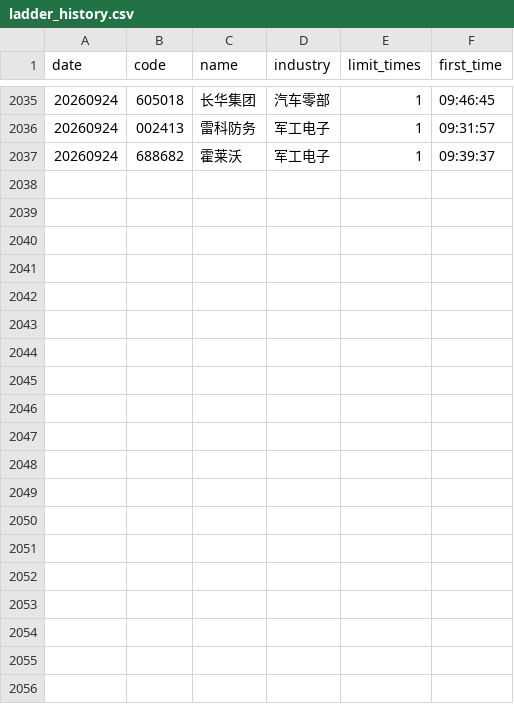
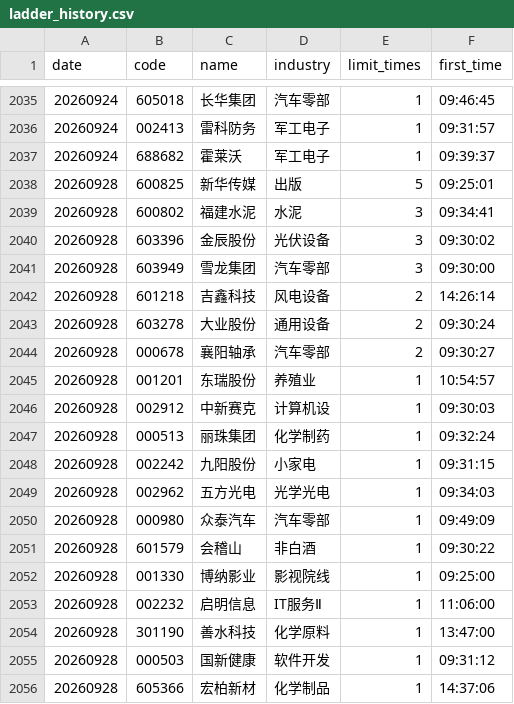
Before and after one commit to Chilamlam/chilam-club-web, a CSV file: data/sentiment/ladder_history.csv, drawn as a sheet; only a part is shown, gaps mark what is left out; the diff covers the shown part only.

```diff
--- a/data/sentiment/ladder_history.csv
+++ b/data/sentiment/ladder_history.csv
@@ -2037 +2037,20 @@ date,code,name,industry,limit_times,first_time
 20260924,688682,霍莱沃,军工电子,1,09:39:37
+20260928,600825,新华传媒,出版,5,09:25:01
+20260928,600802,福建水泥,水泥,3,09:34:41
+20260928,603396,金辰股份,光伏设备,3,09:30:02
+20260928,603949,雪龙集团,汽车零部,3,09:30:00
+20260928,601218,吉鑫科技,风电设备,2,14:26:14
+20260928,603278,大业股份,通用设备,2,09:30:24
+20260928,000678,襄阳轴承,汽车零部,2,09:30:27
+20260928,001201,东瑞股份,养殖业,1,10:54:57
+20260928,002912,中新赛克,计算机设,1,09:30:03
+20260928,000513,丽珠集团,化学制药,1,09:32:24
+20260928,002242,九阳股份,小家电,1,09:31:15
+20260928,002962,五方光电,光学光电,1,09:34:03
+20260928,000980,众泰汽车,汽车零部,1,09:49:09
+20260928,601579,会稽山,非白酒,1,09:30:22
+20260928,001330,博纳影业,影视院线,1,09:25:00
+20260928,002232,启明信息,IT服务Ⅱ,1,11:06:00
+20260928,301190,善水科技,化学原料,1,13:47:00
+20260928,000503,国新健康,软件开发,1,09:31:12
+20260928,605366,宏柏新材,化学制品,1,14:37:06
```
Also changed, not shown: 14 added rows elsewhere in this file, data/breakout_stocks.csv, data/market_snapshot.csv, 18 other files.
